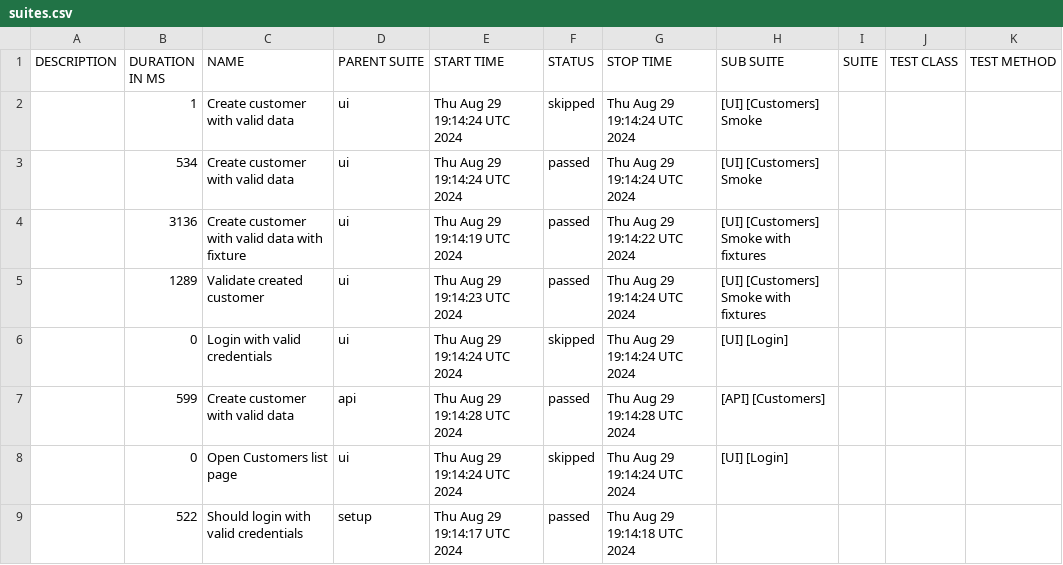
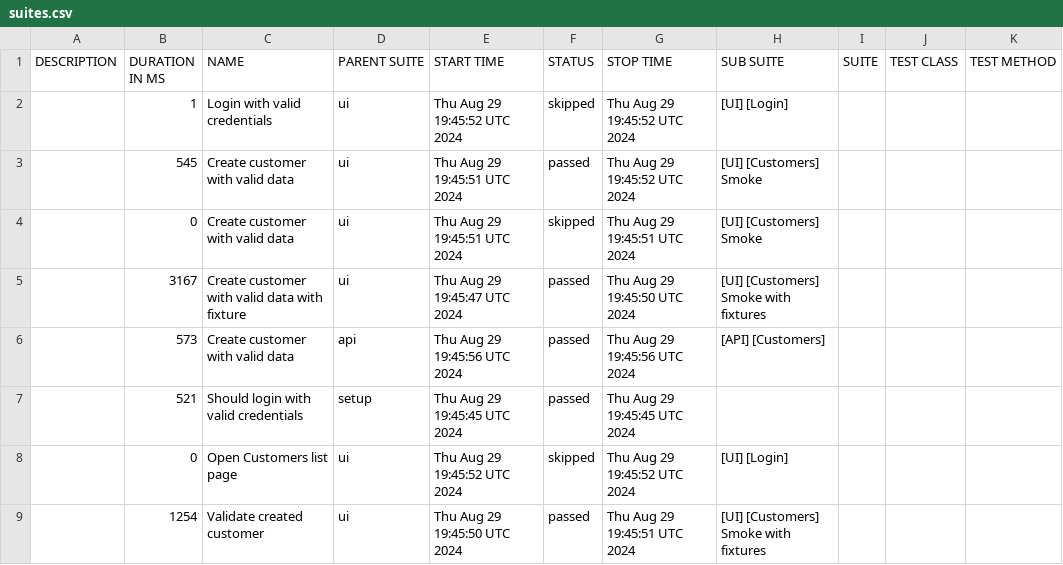
Before and after one commit to anatoly-karpovich/aqa-pw-2, a CSV file: allure-report/data/suites.csv, drawn as a sheet.

```diff
--- a/allure-report/data/suites.csv
+++ b/allure-report/data/suites.csv
@@ -1,9 +1,9 @@
 "DESCRIPTION","DURATION IN MS","NAME","PARENT SUITE","START TIME","STATUS","STOP TIME","SUB SUITE","SUITE","TEST CLASS","TEST METHOD"
-"","1","Create customer with valid data","ui","Thu Aug 29 19:14:24 UTC 2024","skipped","Thu Aug 29 19:14:24 UTC 2024","[UI] [Customers] Smoke","","",""
-"","534","Create customer with valid data","ui","Thu Aug 29 19:14:24 UTC 2024","passed","Thu Aug 29 19:14:24 UTC 2024","[UI] [Customers] Smoke","","",""
-"","3136","Create customer with valid data with fixture","ui","Thu Aug 29 19:14:19 UTC 2024","passed","Thu Aug 29 19:14:22 UTC 2024","[UI] [Customers] Smoke with fixtures","","",""
-"","1289","Validate created customer","ui","Thu Aug 29 19:14:23 UTC 2024","passed","Thu Aug 29 19:14:24 UTC 2024","[UI] [Customers] Smoke with fixtures","","",""
-"","0","Login with valid credentials","ui","Thu Aug 29 19:14:24 UTC 2024","skipped","Thu Aug 29 19:14:24 UTC 2024","[UI] [Login]","","",""
-"","599","Create customer with valid data","api","Thu Aug 29 19:14:28 UTC 2024","passed","Thu Aug 29 19:14:28 UTC 2024","[API] [Customers]","","",""
-"","0","Open Customers list page","ui","Thu Aug 29 19:14:24 UTC 2024","skipped","Thu Aug 29 19:14:24 UTC 2024","[UI] [Login]","","",""
-"","522","Should login with valid credentials","setup","Thu Aug 29 19:14:17 UTC 2024","passed","Thu Aug 29 19:14:18 UTC 2024","","","",""
+"","1","Login with valid credentials","ui","Thu Aug 29 19:45:52 UTC 2024","skipped","Thu Aug 29 19:45:52 UTC 2024","[UI] [Login]","","",""
+"","545","Create customer with valid data","ui","Thu Aug 29 19:45:51 UTC 2024","passed","Thu Aug 29 19:45:52 UTC 2024","[UI] [Customers] Smoke","","",""
+"","0","Create customer with valid data","ui","Thu Aug 29 19:45:51 UTC 2024","skipped","Thu Aug 29 19:45:51 UTC 2024","[UI] [Customers] Smoke","","",""
+"","3167","Create customer with valid data with fixture","ui","Thu Aug 29 19:45:47 UTC 2024","passed","Thu Aug 29 19:45:50 UTC 2024","[UI] [Customers] Smoke with fixtures","","",""
+"","573","Create customer with valid data","api","Thu Aug 29 19:45:56 UTC 2024","passed","Thu Aug 29 19:45:56 UTC 2024","[API] [Customers]","","",""
+"","521","Should login with valid credentials","setup","Thu Aug 29 19:45:45 UTC 2024","passed","Thu Aug 29 19:45:45 UTC 2024","","","",""
+"","0","Open Customers list page","ui","Thu Aug 29 19:45:52 UTC 2024","skipped","Thu Aug 29 19:45:52 UTC 2024","[UI] [Login]","","",""
+"","1254","Validate created customer","ui","Thu Aug 29 19:45:50 UTC 2024","passed","Thu Aug 29 19:45:51 UTC 2024","[UI] [Customers] Smoke with fixtures","","",""
```
Also changed, not shown: 30 other files.
